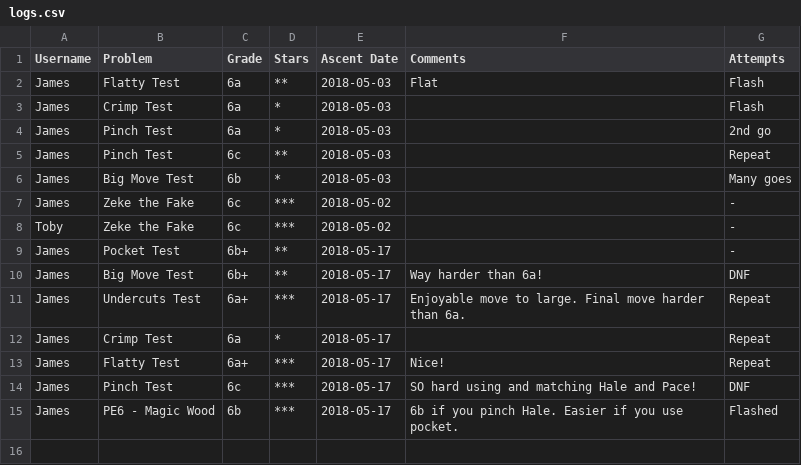
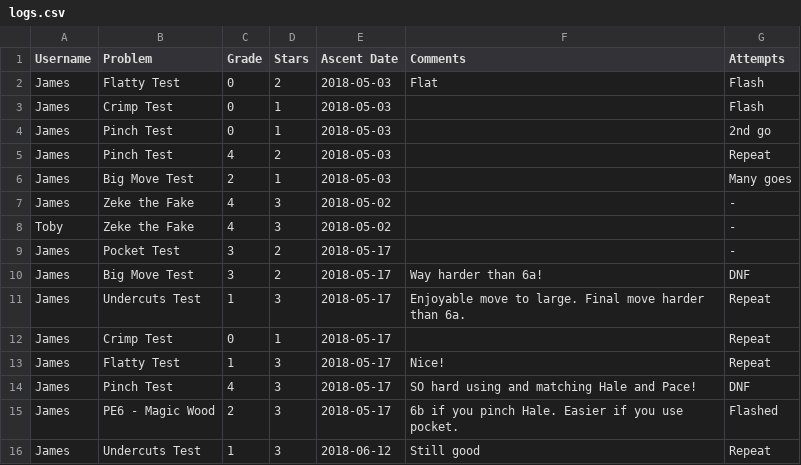
Before and after one commit to highrepute/LEDBoard, a CSV file: logs.csv, drawn as a sheet.

```diff
--- a/logs.csv
+++ b/logs.csv
@@ -1,15 +1,16 @@
 Username,Problem,Grade,Stars,Ascent Date,Comments,Attempts
-James,Flatty Test,6a,**,2018-05-03,Flat,Flash
-James,Crimp Test,6a,*,2018-05-03,,Flash
-James,Pinch Test,6a,*,2018-05-03,,2nd go
-James,Pinch Test,6c,**,2018-05-03,,Repeat
-James,Big Move Test,6b,*,2018-05-03,,Many goes
-James,Zeke the Fake,6c,***,2018-05-02,,-
-Toby,Zeke the Fake,6c,***,2018-05-02,,-
-James,Pocket Test,6b+,**,2018-05-17,,-
-James,Big Move Test,6b+,**,2018-05-17,Way harder than 6a!,DNF
-James,Undercuts Test,6a+,***,2018-05-17,Enjoyable move to large. Final move harder than 6a.,Repeat
-James,Crimp Test,6a,*,2018-05-17,,Repeat
-James,Flatty Test,6a+,***,2018-05-17,Nice!,Repeat
-James,Pinch Test,6c,***,2018-05-17,SO hard using and matching Hale and Pace!,DNF
-James,PE6 - Magic Wood,6b,***,2018-05-17,6b if you pinch Hale. Easier if you use pocket.,Flashed
+James,Flatty Test,0,2,2018-05-03,Flat,Flash
+James,Crimp Test,0,1,2018-05-03,,Flash
+James,Pinch Test,0,1,2018-05-03,,2nd go
+James,Pinch Test,4,2,2018-05-03,,Repeat
+James,Big Move Test,2,1,2018-05-03,,Many goes
+James,Zeke the Fake,4,3,2018-05-02,,-
+Toby,Zeke the Fake,4,3,2018-05-02,,-
+James,Pocket Test,3,2,2018-05-17,,-
+James,Big Move Test,3,2,2018-05-17,Way harder than 6a!,DNF
+James,Undercuts Test,1,3,2018-05-17,Enjoyable move to large. Final move harder than 6a.,Repeat
+James,Crimp Test,0,1,2018-05-17,,Repeat
+James,Flatty Test,1,3,2018-05-17,Nice!,Repeat
+James,Pinch Test,4,3,2018-05-17,SO hard using and matching Hale and Pace!,DNF
+James,PE6 - Magic Wood,2,3,2018-05-17,6b if you pinch Hale. Easier if you use pocket.,Flashed
+James,Undercuts Test,1,3,2018-06-12,Still good,Repeat
```
Also changed, not shown: problems.csv, users.csv, 5 other files.
